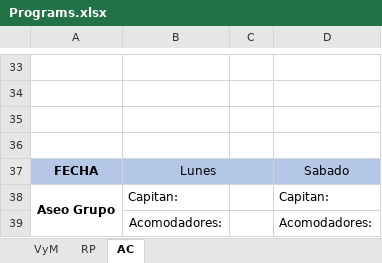
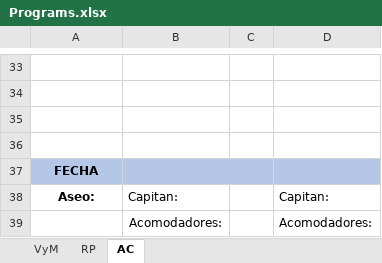
Before and after one commit to Nobelm/Project_Insight, an Excel workbook: Project_Insight/bin/Debug/Programs.xlsx, sheet AC, drawn as a sheet; only a part is shown, gaps mark what is left out; values as stored, in another font and other column widths than the file's, no borders; the diff covers the shown part only; the diff names each change by its address in the sheet, - before the commit and + after, or states it on an @@ line.

```diff
--- a/Project_Insight/bin/Debug/Programs.xlsx (sheet AC)
+++ b/Project_Insight/bin/Debug/Programs.xlsx (sheet AC)
-B37: Lunes
+B37: (empty)
-D37: Sabado
+D37: (empty)
-A38: Aseo Grupo
+A38: Aseo:
-A38:A39 merged
```
Also changed, not shown: 12 edited cells and merged cells elsewhere in this sheet, 3 other files.
